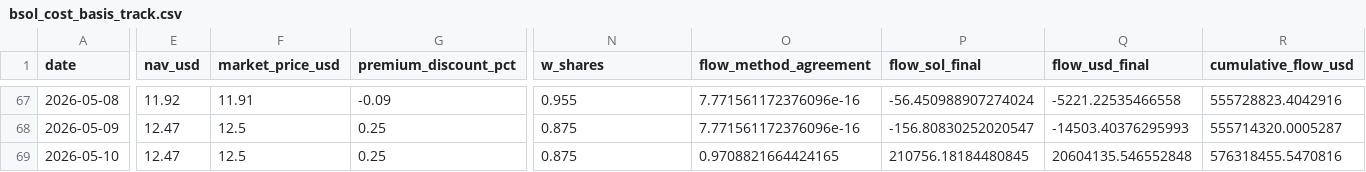
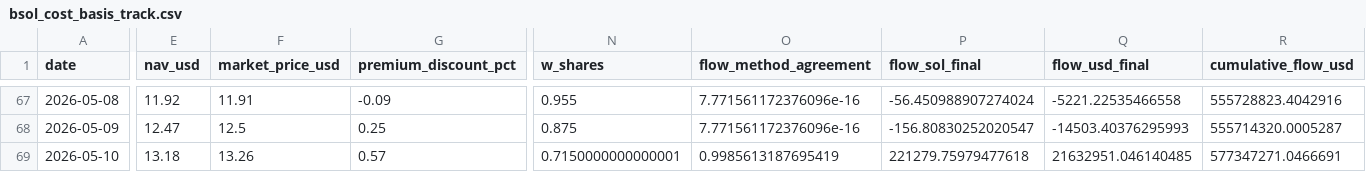
Before and after one commit to jungmin1212/etf-dashboard, a CSV file: bsol_tracker/bsol_cost_basis_track.csv, drawn as a sheet; only a part is shown, gaps mark what is left out; the diff covers the shown part only; the diff names each change by its address in the sheet, - before the commit and + after, or states it on an @@ line.

```diff
--- a/bsol_tracker/bsol_cost_basis_track.csv
+++ b/bsol_tracker/bsol_cost_basis_track.csv
-E69 (nav_usd): 12.47
+E69 (nav_usd): 13.18
-F69 (market_price_usd): 12.5
+F69 (market_price_usd): 13.26
-G69 (premium_discount_pct): 0.25
+G69 (premium_discount_pct): 0.57
-N69 (w_shares): 0.875
+N69 (w_shares): 0.7150000000000001
-O69 (flow_method_agreement): 0.9708821664424165
+O69 (flow_method_agreement): 0.9985613187695419
-P69 (flow_sol_final): 210756.18184480845
+P69 (flow_sol_final): 221279.75979477618
-Q69 (flow_usd_final): 20604135.546552848
+Q69 (flow_usd_final): 21632951.046140485
-R69 (cumulative_flow_usd): 576318455.5470816
+R69 (cumulative_flow_usd): 577347271.0466691
```
Also changed, not shown: 7 edited cells elsewhere in this file, bsol_tracker/bsol_daily_snapshots.csv, etha_tracker/etha_cost_basis_track.csv, 5 other files.
